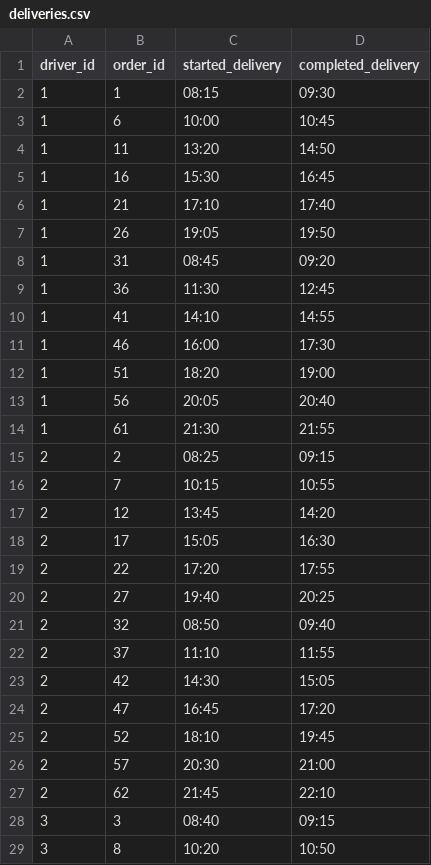
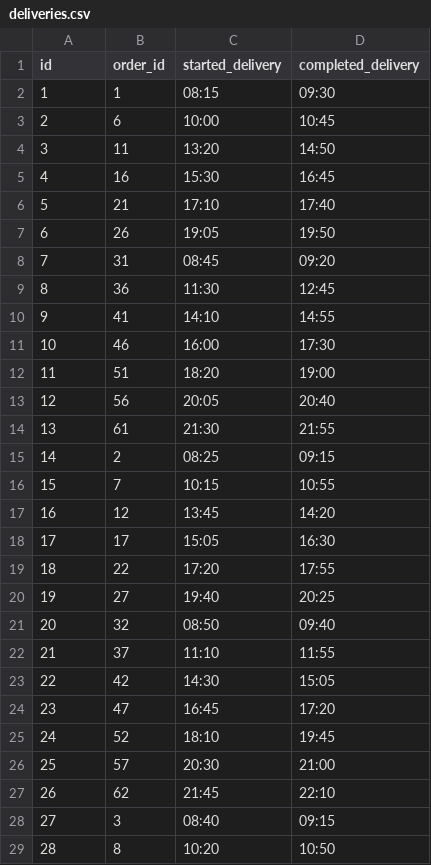
Before and after one commit to BDubOne/Code-platoon-assignment-hub, a CSV file: WEEK7/Day2/sql-64-slices-1/stage-1/data/deliveries.csv, drawn as a sheet; only a part is shown; the diff covers the shown part only.

```diff
--- a/WEEK7/Day2/sql-64-slices-1/stage-1/data/deliveries.csv
+++ b/WEEK7/Day2/sql-64-slices-1/stage-1/data/deliveries.csv
@@ -1,29 +1,29 @@
-driver_id,order_id,started_delivery,completed_delivery
+id, order_id,started_delivery,completed_delivery
 1,1,08:15,09:30
-1,6,10:00,10:45
-1,11,13:20,14:50
-1,16,15:30,16:45
-1,21,17:10,17:40
-1,26,19:05,19:50
-1,31,08:45,09:20
-1,36,11:30,12:45
-1,41,14:10,14:55
-1,46,16:00,17:30
-1,51,18:20,19:00
-1,56,20:05,20:40
-1,61,21:30,21:55
-2,2,08:25,09:15
-2,7,10:15,10:55
-2,12,13:45,14:20
-2,17,15:05,16:30
-2,22,17:20,17:55
-2,27,19:40,20:25
-2,32,08:50,09:40
-2,37,11:10,11:55
-2,42,14:30,15:05
-2,47,16:45,17:20
-2,52,18:10,19:45
-2,57,20:30,21:00
-2,62,21:45,22:10
-3,3,08:40,09:15
-3,8,10:20,10:50
+2,6,10:00,10:45
+3,11,13:20,14:50
+4,16,15:30,16:45
+5,21,17:10,17:40
+6,26,19:05,19:50
+7,31,08:45,09:20
+8,36,11:30,12:45
+9,41,14:10,14:55
+10,46,16:00,17:30
+11,51,18:20,19:00
+12,56,20:05,20:40
+13,61,21:30,21:55
+14,2,08:25,09:15
+15,7,10:15,10:55
+16,12,13:45,14:20
+17,17,15:05,16:30
+18,22,17:20,17:55
+19,27,19:40,20:25
+20,32,08:50,09:40
+21,37,11:10,11:55
+22,42,14:30,15:05
+23,47,16:45,17:20
+24,52,18:10,19:45
+25,57,20:30,21:00
+26,62,21:45,22:10
+27,3,08:40,09:15
+28,8,10:20,10:50
```
Also changed, not shown: 35 edited cells elsewhere in this file, WEEK7/Day2/sql-64-slices-1/stage-1/data/customers.csv, WEEK7/Day2/sql-64-slices-1/stage-1/data/orders.csv, 6 other files.
